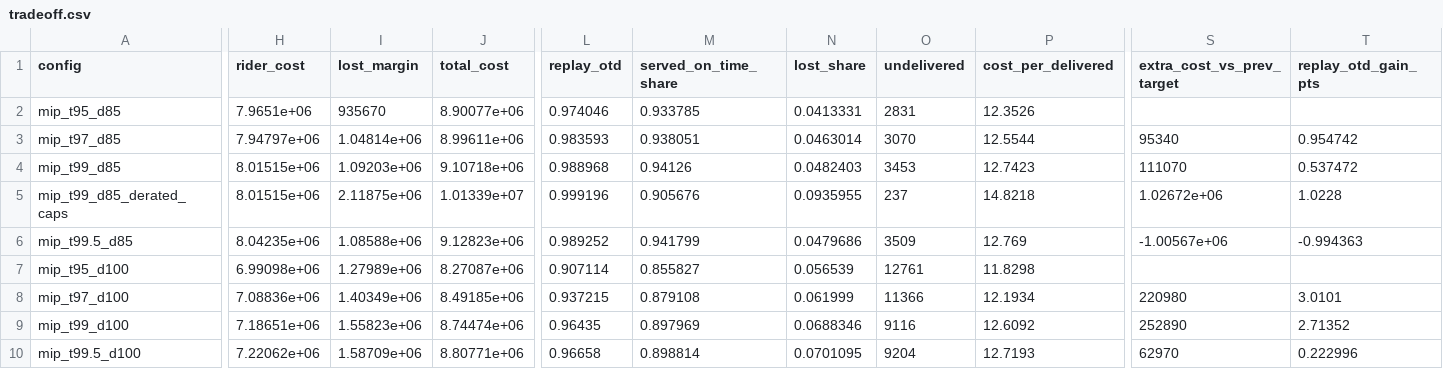
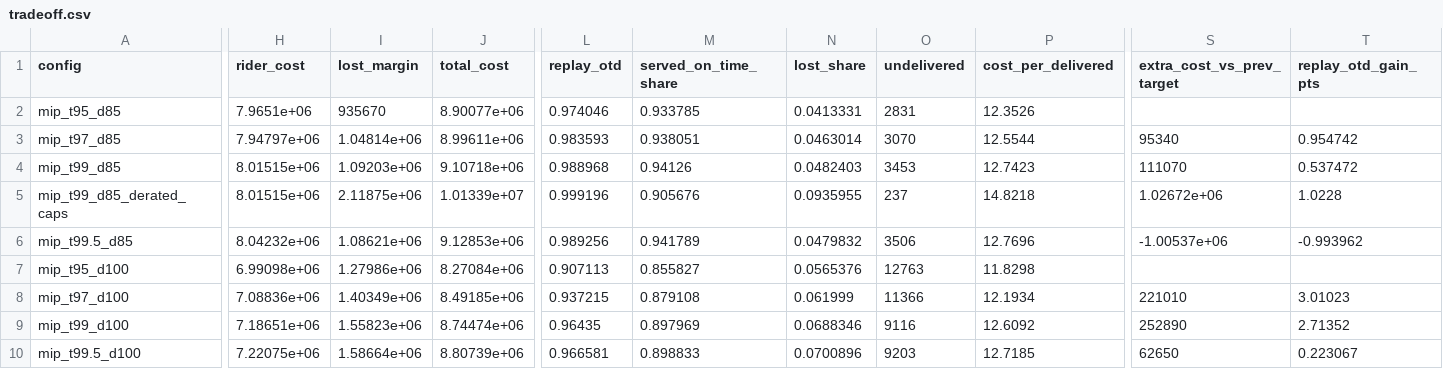
Before and after one commit to kavya2693/peak-capacity-planner, a CSV file: results/tradeoff.csv, drawn as a sheet; only a part is shown, gaps mark what is left out; the diff covers the shown part only; the diff names each change by its address in the sheet, - before the commit and + after, or states it on an @@ line.

```diff
--- a/results/tradeoff.csv
+++ b/results/tradeoff.csv
-H6 (rider_cost): 8.04235e+06
+H6 (rider_cost): 8.04232e+06
-I6 (lost_margin): 1.08588e+06
+I6 (lost_margin): 1.08621e+06
-J6 (total_cost): 9.12823e+06
+J6 (total_cost): 9.12853e+06
-L6 (replay_otd): 0.989252
+L6 (replay_otd): 0.989256
-M6 (served_on_time_share): 0.941799
+M6 (served_on_time_share): 0.941789
-N6 (lost_share): 0.0479686
+N6 (lost_share): 0.0479832
-O6 (undelivered): 3509
+O6 (undelivered): 3506
-P6 (cost_per_delivered): 12.769
+P6 (cost_per_delivered): 12.7696
-S6 (extra_cost_vs_prev_target): -1.00567e+06
+S6 (extra_cost_vs_prev_target): -1.00537e+06
-T6 (replay_otd_gain_pts): -0.994363
+T6 (replay_otd_gain_pts): -0.993962
-I7 (lost_margin): 1.27989e+06
+I7 (lost_margin): 1.27986e+06
-J7 (total_cost): 8.27087e+06
+J7 (total_cost): 8.27084e+06
-L7 (replay_otd): 0.907114
+L7 (replay_otd): 0.907113
-N7 (lost_share): 0.056539
+N7 (lost_share): 0.0565376
-O7 (undelivered): 12761
+O7 (undelivered): 12763
-S8 (extra_cost_vs_prev_target): 220980
+S8 (extra_cost_vs_prev_target): 221010
-T8 (replay_otd_gain_pts): 3.0101
+T8 (replay_otd_gain_pts): 3.01023
-H10 (rider_cost): 7.22062e+06
+H10 (rider_cost): 7.22075e+06
-I10 (lost_margin): 1.58709e+06
+I10 (lost_margin): 1.58664e+06
-J10 (total_cost): 8.80771e+06
+J10 (total_cost): 8.80739e+06
-L10 (replay_otd): 0.96658
+L10 (replay_otd): 0.966581
-M10 (served_on_time_share): 0.898814
+M10 (served_on_time_share): 0.898833
-N10 (lost_share): 0.0701095
+N10 (lost_share): 0.0700896
-O10 (undelivered): 9204
+O10 (undelivered): 9203
-P10 (cost_per_delivered): 12.7193
+P10 (cost_per_delivered): 12.7185
-S10 (extra_cost_vs_prev_target): 62970
+S10 (extra_cost_vs_prev_target): 62650
-T10 (replay_otd_gain_pts): 0.222996
+T10 (replay_otd_gain_pts): 0.223067
```
Also changed, not shown: 2 edited cells elsewhere in this file, results/by_segment.csv, results/plan_summary.csv, 6 other files.
